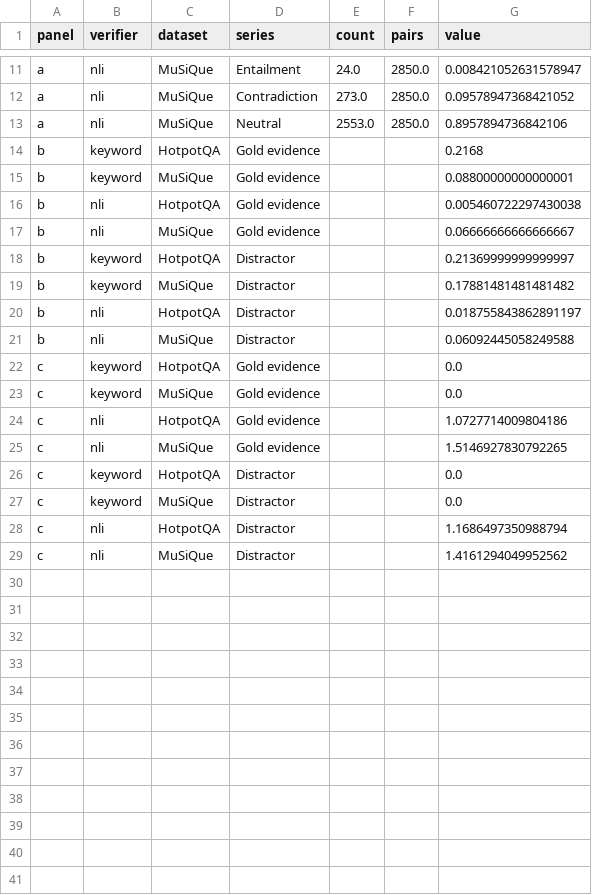
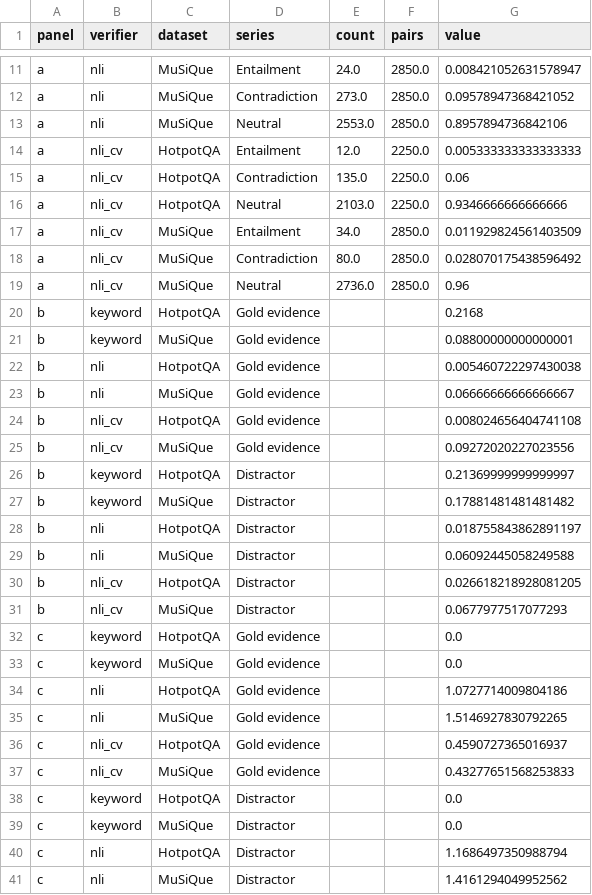
Before and after one commit to Patiencewantae123/CAS-pregeneration-verification-RAG-, a CSV file: journal_figures/data/fig03_conflict_graph_ablation.csv, drawn as a sheet; only a part is shown, gaps mark what is left out; the diff covers the shown part only; the diff names each change by its address in the sheet, - before the commit and + after, or states it on an @@ line.

```diff
--- a/journal_figures/data/fig03_conflict_graph_ablation.csv
+++ b/journal_figures/data/fig03_conflict_graph_ablation.csv
+row 14: a | nli_cv | HotpotQA | Entailment | 12.0 | 2250.0 | 0.005333333333333333
+row 15: a | nli_cv | HotpotQA | Contradiction | 135.0 | 2250.0 | 0.06
+row 16: a | nli_cv | HotpotQA | Neutral | 2103.0 | 2250.0 | 0.9346666666666666
+row 17: a | nli_cv | MuSiQue | Entailment | 34.0 | 2850.0 | 0.011929824561403509
+row 18: a | nli_cv | MuSiQue | Contradiction | 80.0 | 2850.0 | 0.028070175438596492
+row 19: a | nli_cv | MuSiQue | Neutral | 2736.0 | 2850.0 | 0.96
+row 24: b | nli_cv | HotpotQA | Gold evidence |  |  | 0.008024656404741108
+row 25: b | nli_cv | MuSiQue | Gold evidence |  |  | 0.09272020227023556
+row 30: b | nli_cv | HotpotQA | Distractor |  |  | 0.026618218928081205
+row 31: b | nli_cv | MuSiQue | Distractor |  |  | 0.0677977517077293
+row 36: c | nli_cv | HotpotQA | Gold evidence |  |  | 0.4590727365016937
+row 37: c | nli_cv | MuSiQue | Gold evidence |  |  | 0.43277651568253833
```
Also changed, not shown: 2 added rows elsewhere in this file, evaluation/results/evidence_selection.csv, evaluation/results/timing.csv, 34 other files.
